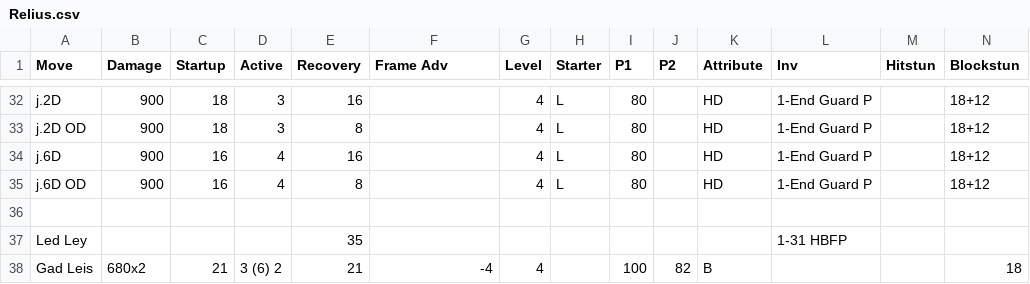
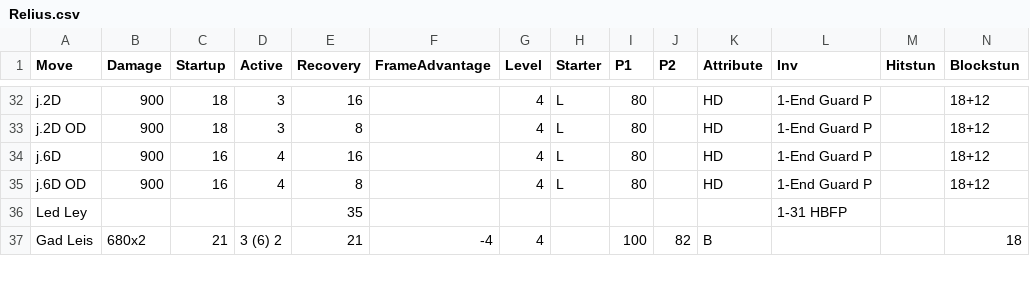
Before and after one commit to AS-Brown/Frame_Data_Punish_Optimiser, a CSV file: src/main/resources/static/characters/Relius.csv, drawn as a sheet; only a part is shown, gaps mark what is left out; rows hold the shown columns only; the diff names each change by its address in the sheet, - before the commit and + after, or states it on an @@ line.

```diff
--- a/src/main/resources/static/characters/Relius.csv
+++ b/src/main/resources/static/characters/Relius.csv
-F1: Frame Adv
+F1: FrameAdvantage
-row 36: (empty)
```
Also changed, not shown: src/main/resources/static/characters/Hazama.csv, src/main/resources/static/characters/Hibiki.csv, 5 other files.
